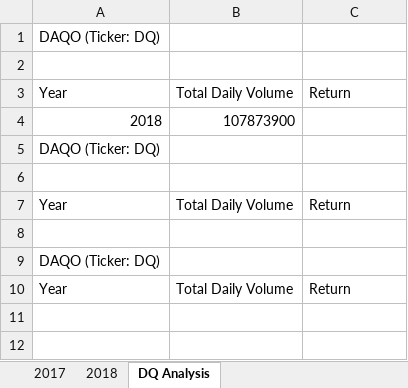
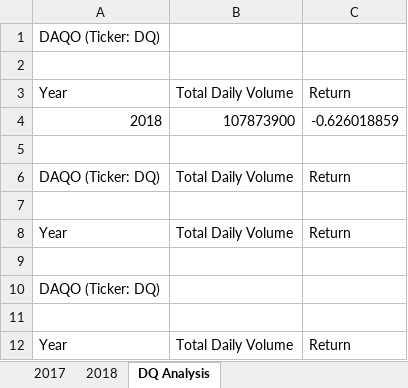
Before and after one commit to ntorenduwayo/stock-analysis, an Excel workbook: green_stocks.xlsm, sheet DQ Analysis, drawn as a sheet; values as stored, in another font and other column widths than the file's, no borders; addresses are those after the commit; the diff names each change by its address in the sheet, - before the commit and + after, or states it on an @@ line.

Commit message:
Add files via upload

```diff
--- a/green_stocks.xlsm (sheet DQ Analysis)
+++ b/green_stocks.xlsm (sheet DQ Analysis)
-C4: (empty)
+C4: -0.626018859
+row 5: (empty)
-B6: (empty)
+B6: Total Daily Volume
-C6: (empty)
+C6: Return
+row 11: (empty)
```
